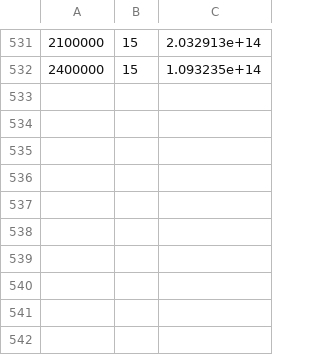
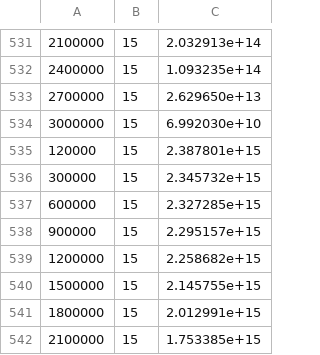
Before and after one commit to WindAsMe/LargeScaleCEC2013, a CSV file: in20200913/DimensionReductionForSparse/main_interface/results_f15.csv, drawn as a sheet; only a part is shown, gaps mark what is left out; the diff names each change by its address in the sheet, - before the commit and + after, or states it on an @@ line.

```diff
--- a/in20200913/DimensionReductionForSparse/main_interface/results_f15.csv
+++ b/in20200913/DimensionReductionForSparse/main_interface/results_f15.csv
+row 533: 2700000 | 15 | 2.629650e+13
+row 534: 3000000 | 15 | 6.992030e+10
+row 535: 120000 | 15 | 2.387801e+15
+row 536: 300000 | 15 | 2.345732e+15
+row 537: 600000 | 15 | 2.327285e+15
+row 538: 900000 | 15 | 2.295157e+15
+row 539: 1200000 | 15 | 2.258682e+15
+row 540: 1500000 | 15 | 2.145755e+15
+row 541: 1800000 | 15 | 2.012991e+15
+row 542: 2100000 | 15 | 1.753385e+15
```
Also changed, not shown: 3 other files.
